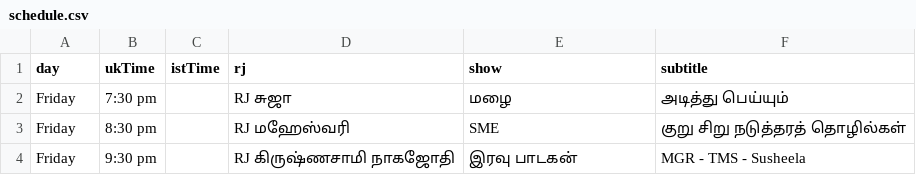
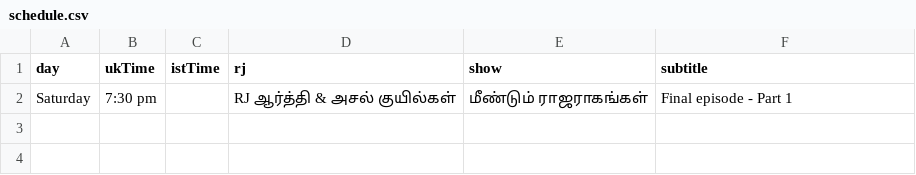
Before and after one commit to asalfm/asalfm-website, a CSV file: assets/schedule.csv, drawn as a sheet.

Commit message:
Update schedule.csv

```diff
--- a/assets/schedule.csv
+++ b/assets/schedule.csv
@@ -1,4 +1,2 @@
 day,ukTime,istTime,rj,show,subtitle
-Friday,7:30 pm,, RJ சுஜா,மழை,அடித்து பெய்யும்
-Friday,8:30 pm,, RJ மஹேஸ்வரி,SME,குறு சிறு நடுத்தரத் தொழில்கள்
-Friday,9:30 pm,, RJ கிருஷ்ணசாமி நாகஜோதி,இரவு பாடகன்,MGR - TMS - Susheela
+Saturday,7:30 pm,,RJ ஆர்த்தி & அசல் குயில்கள், மீண்டும் ராஜராகங்கள், Final episode - Part 1
```
